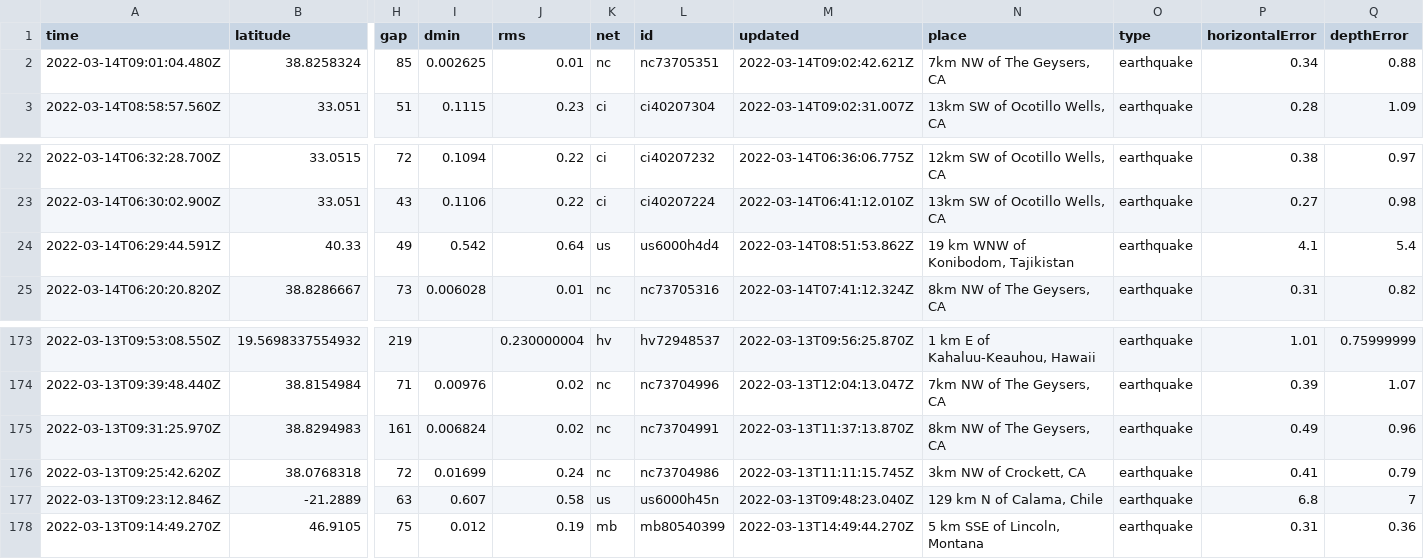
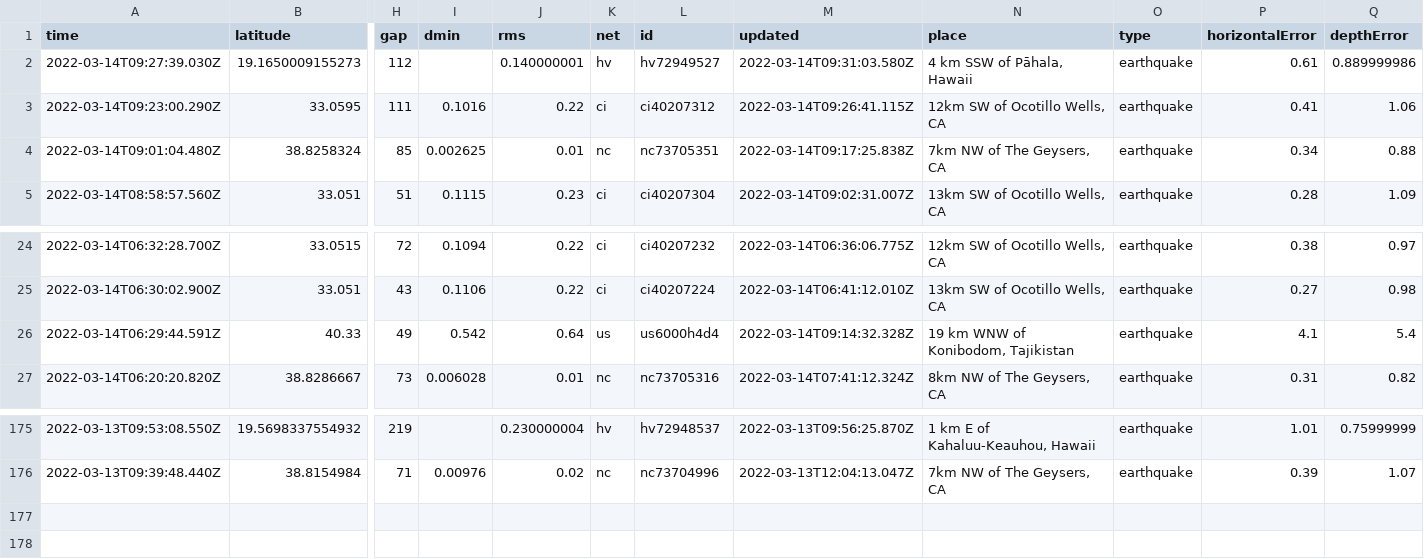
Before and after one commit to lambrechts/nicar2022-github-actions, a CSV file: usgs_current.csv, drawn as a sheet; only a part is shown, gaps mark what is left out; removed rows and columns are numbered as before the commit, all else as after; rows hold the shown columns only; the diff names each change by its address in the sheet, - before the commit and + after, or states it on an @@ line.

```diff
--- a/usgs_current.csv
+++ b/usgs_current.csv
+row 2: 2022-03-14T09:27:39.030Z | 19.1650009155273 | 112 |  | 0.140000001 | hv | hv72949527 | 2022-03-14T09:31:03.580Z | 4 km SSW of Pāhala, Hawaii | earthquake | 0.61 | 0.889999986
+row 3: 2022-03-14T09:23:00.290Z | 33.0595 | 111 | 0.1016 | 0.22 | ci | ci40207312 | 2022-03-14T09:26:41.115Z | 12km SW of Ocotillo Wells, CA | earthquake | 0.41 | 1.06
-M4 (updated): 2022-03-14T09:02:42.621Z
+M4 (updated): 2022-03-14T09:17:25.838Z
-M26 (updated): 2022-03-14T08:51:53.862Z
+M26 (updated): 2022-03-14T09:14:32.328Z
-row 175: 2022-03-13T09:31:25.970Z | 38.8294983 | 161 | 0.006824 | 0.02 | nc | nc73704991 | 2022-03-13T11:37:13.870Z | 8km NW of The Geysers, CA | earthquake | 0.49 | 0.96
-row 176: 2022-03-13T09:25:42.620Z | 38.0768318 | 72 | 0.01699 | 0.24 | nc | nc73704986 | 2022-03-13T11:11:15.745Z | 3km NW of Crockett, CA | earthquake | 0.41 | 0.79
-row 177: 2022-03-13T09:23:12.846Z | -21.2889 | 63 | 0.607 | 0.58 | us | us6000h45n | 2022-03-13T09:48:23.040Z | 129 km N of Calama, Chile | earthquake | 6.8 | 7
-row 178: 2022-03-13T09:14:49.270Z | 46.9105 | 75 | 0.012 | 0.19 | mb | mb80540399 | 2022-03-13T14:49:44.270Z | 5 km SSE of Lincoln, Montana | earthquake | 0.31 | 0.36
```
Also changed, not shown: usgs_main.csv.
